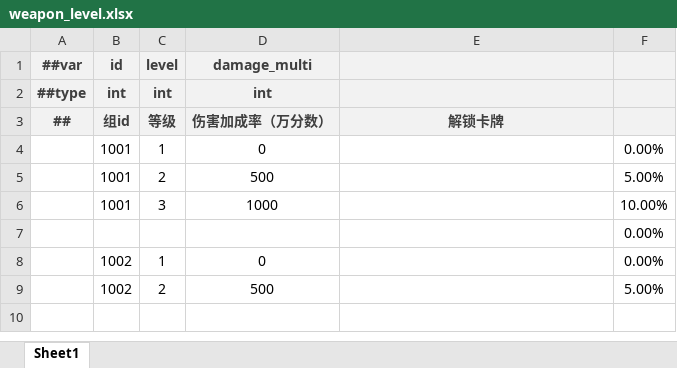
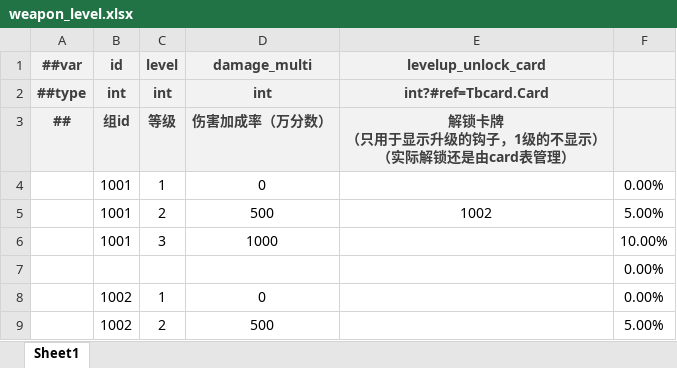
Before and after one commit to BroochWu/ZiStar, an Excel workbook: _ConfigExcels/Datas/weapon_level.xlsx, sheet Sheet1, drawn as a sheet; values as stored, in another font and other column widths than the file's, no borders; ↵ is a line break in a cell; the diff names each change by its address in the sheet, - before the commit and + after, or states it on an @@ line.

```diff
--- a/_ConfigExcels/Datas/weapon_level.xlsx (sheet Sheet1)
+++ b/_ConfigExcels/Datas/weapon_level.xlsx (sheet Sheet1)
-E1: (empty)
+E1: levelup_unlock_card
-E2 (levelup_unlock_card): (empty)
+E2 (levelup_unlock_card): int?#ref=Tbcard.Card
-E3 (levelup_unlock_card): 解锁卡牌
+E3 (levelup_unlock_card): 解锁卡牌 ↵ （只用于显示升级的钩子，1级的不显示） ↵ （实际解锁还是由card表管理）
-E5 (levelup_unlock_card): (empty)
+E5 (levelup_unlock_card): 1002
```
Also changed, not shown: _ConfigExcels/Datas/card.xlsx, _ConfigExcels/Datas/weapon.xlsx, 8 other files.
